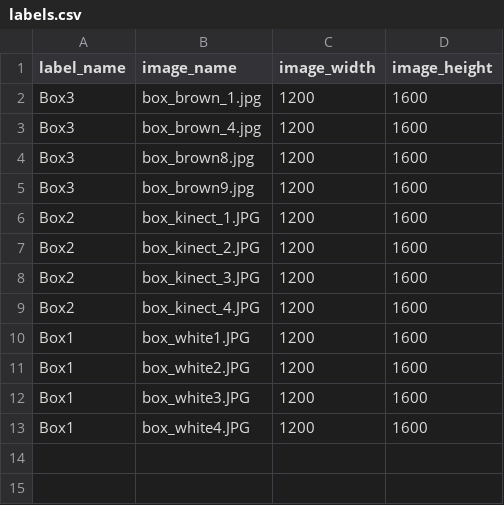
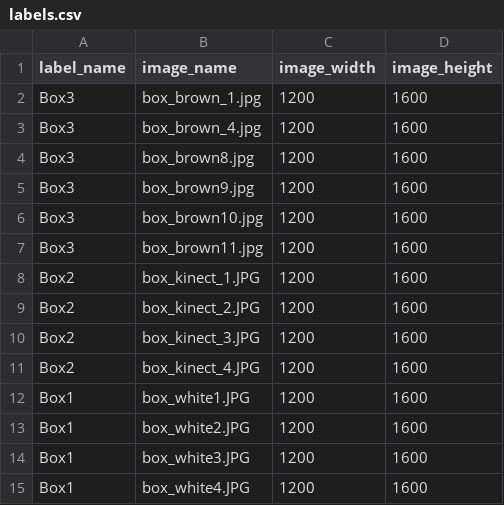
Before and after one commit to sulikismaylovv/2D_detection, a CSV file: data/labels.csv, drawn as a sheet; the diff names each change by its address in the sheet, - before the commit and + after, or states it on an @@ line.

```diff
--- a/data/labels.csv
+++ b/data/labels.csv
+row 6: Box3 | box_brown10.jpg | 1200 | 1600
+row 7: Box3 | box_brown11.jpg | 1200 | 1600
```
Also changed, not shown: data/augmented_labels.csv.
